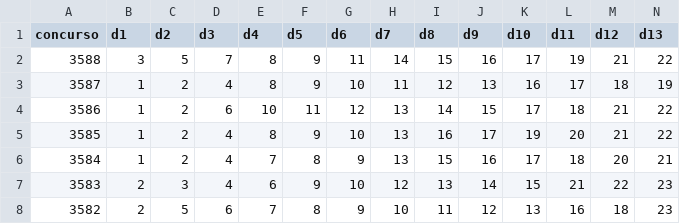
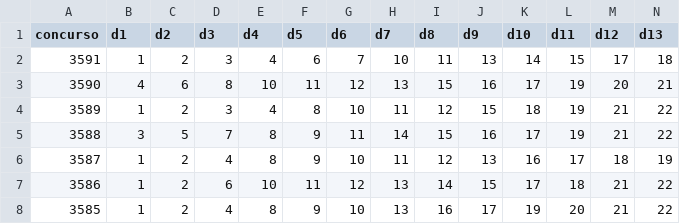
Before and after one commit to marceloteck/IA_TREVO4FOLHAS, a CSV file: data/planilhas/Lotofácil.csv, drawn as a sheet; only a part is shown; the shorter side is filled out with more unchanged rows; rows hold the shown columns only; the diff names each change by its address in the sheet, - before the commit and + after, or states it on an @@ line.

```diff
--- a/data/planilhas/Lotofácil.csv
+++ b/data/planilhas/Lotofácil.csv
+row 2: 3591 | 1 | 2 | 3 | 4 | 6 | 7 | 10 | 11 | 13 | 14 | 15 | 17 | 18
+row 3: 3590 | 4 | 6 | 8 | 10 | 11 | 12 | 13 | 15 | 16 | 17 | 19 | 20 | 21
+row 4: 3589 | 1 | 2 | 3 | 4 | 8 | 10 | 11 | 12 | 15 | 18 | 19 | 21 | 22
```
Also changed, not shown: 3 other files.
